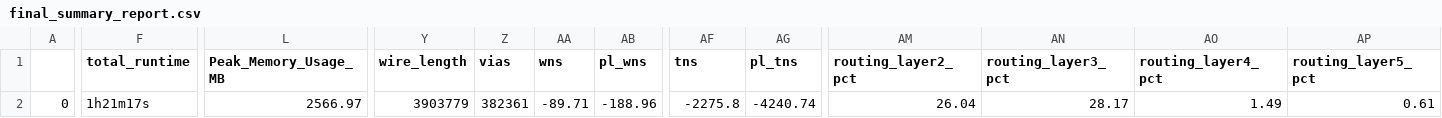
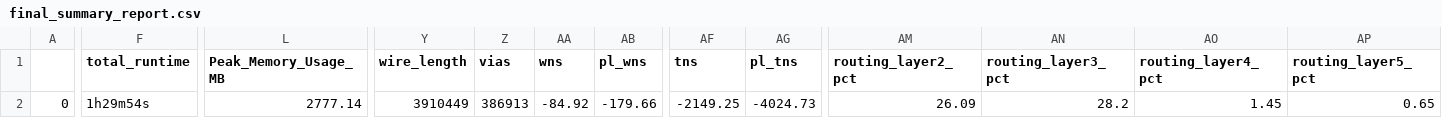
Before and after one commit to htfab/ks-guitar, a CSV file: signoff/user_project/final_summary_report.csv, drawn as a sheet; only a part is shown, gaps mark what is left out; the diff names each change by its address in the sheet, - before the commit and + after, or states it on an @@ line.

```diff
--- a/signoff/user_project/final_summary_report.csv
+++ b/signoff/user_project/final_summary_report.csv
-F2 (total_runtime): 1h21m17s
+F2 (total_runtime): 1h29m54s
-L2 (Peak_Memory_Usage_MB): 2566.97
+L2 (Peak_Memory_Usage_MB): 2777.14
-Y2 (wire_length): 3903779
+Y2 (wire_length): 3910449
-Z2 (vias): 382361
+Z2 (vias): 386913
-AA2 (wns): -89.71
+AA2 (wns): -84.92
-AB2 (pl_wns): -188.96
+AB2 (pl_wns): -179.66
-AF2 (tns): -2275.8
+AF2 (tns): -2149.25
-AG2 (pl_tns): -4240.74
+AG2 (pl_tns): -4024.73
-AM2 (routing_layer2_pct): 26.04
+AM2 (routing_layer2_pct): 26.09
-AN2 (routing_layer3_pct): 28.17
+AN2 (routing_layer3_pct): 28.2
-AO2 (routing_layer4_pct): 1.49
+AO2 (routing_layer4_pct): 1.45
-AP2 (routing_layer5_pct): 0.61
+AP2 (routing_layer5_pct): 0.65
```
Also changed, not shown: signoff/user_project_wrapper/final_summary_report.csv, 11 other files.
